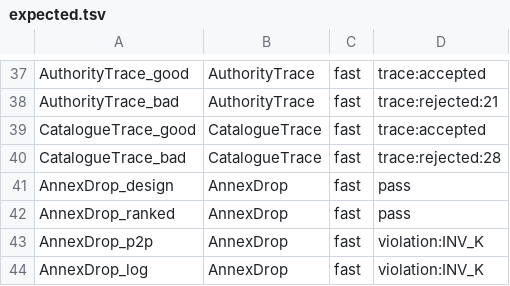
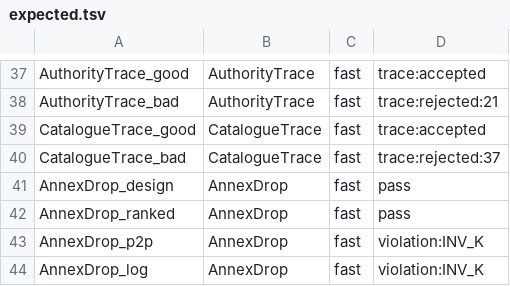
Before and after one commit to dont-feed-the/pigeon, a TSV file: models/tla/expected.tsv, drawn as a sheet; only a part is shown, gaps mark what is left out.

Commit message:
models: Catalogue follows renames, and the code's traces carry them (ADR 0072)
Catalogue.tla gains the renames of the engine: an event's rn, the target
of a write (the earliest concurrent rename that builds on its version,
while it saw no rename of the slot nor a write of the new one), a writer
replaced where its replacer saw it, a pure rename that yields to a
version moved through it, and a conflict event that saw the renames that
moved its heads. Present computes a state's catalogue once.

catalogue_trace.rs now renames with a Pigeon-Renamed trailer most of the
time, with or without an edit, to a new path team/c.txt among others.
100 seeds are accepted; with no following, 5 of 20 are rejected, with no
yielding, 4 of 80.

```diff
--- a/models/tla/expected.tsv
+++ b/models/tla/expected.tsv
@@ -39,3 +39,3 @@ AuthorityTrace_bad	AuthorityTrace	fast	trace:rejected:21
 CatalogueTrace_good	CatalogueTrace	fast	trace:accepted
-CatalogueTrace_bad	CatalogueTrace	fast	trace:rejected:28
+CatalogueTrace_bad	CatalogueTrace	fast	trace:rejected:37
 AnnexDrop_design	AnnexDrop	fast	pass
```
Also changed, not shown: 7 other files.
